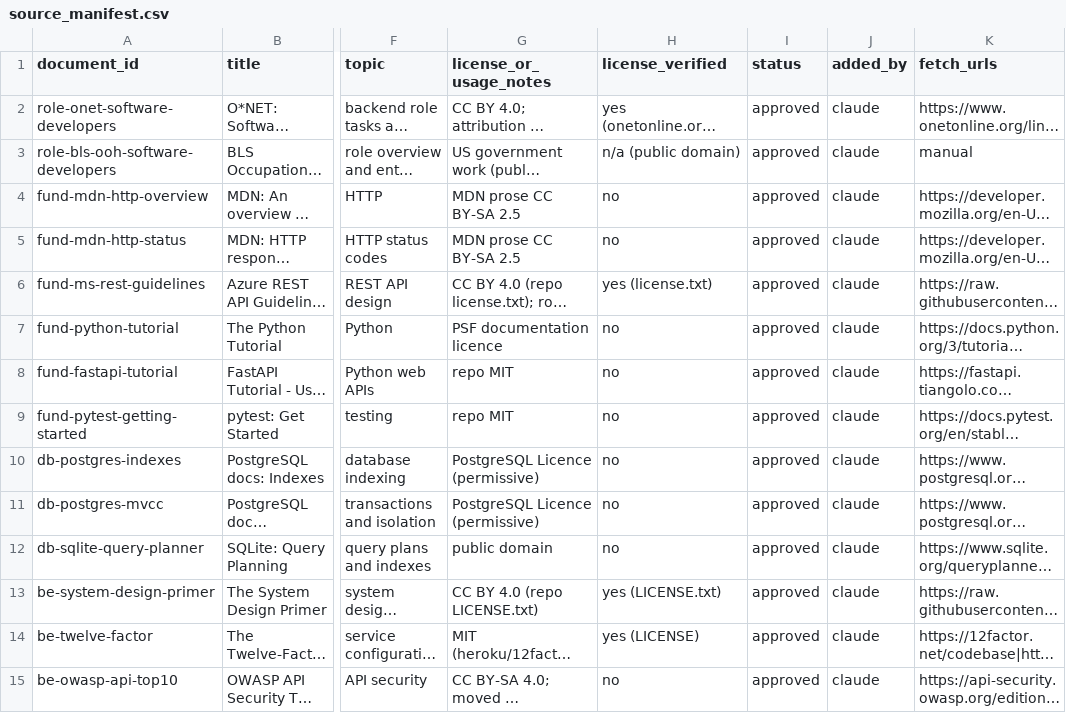
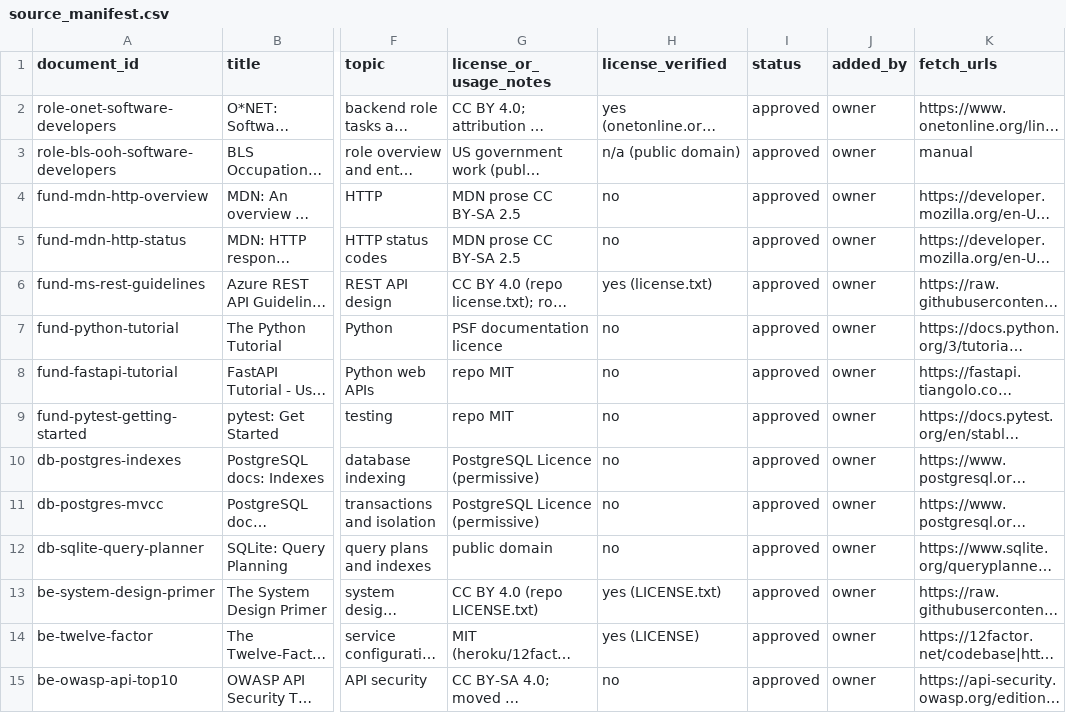
Before and after one commit to Oralino/gradpath-ai, a CSV file: knowledge_base/source_manifest.csv, drawn as a sheet; only a part is shown, gaps mark what is left out; long unchanged cells end in …; the diff covers the shown part only; the diff names each change by its address in the sheet, - before the commit and + after, or states it on an @@ line.

Commit message:
fix: credit the owner in every manifest row (T-023)

```diff
--- a/knowledge_base/source_manifest.csv
+++ b/knowledge_base/source_manifest.csv
-J2:J15 (added_by): claude
+J2:J15 (added_by): owner
```
Also changed, not shown: 14 edited cells elsewhere in this file, 1 other file.
